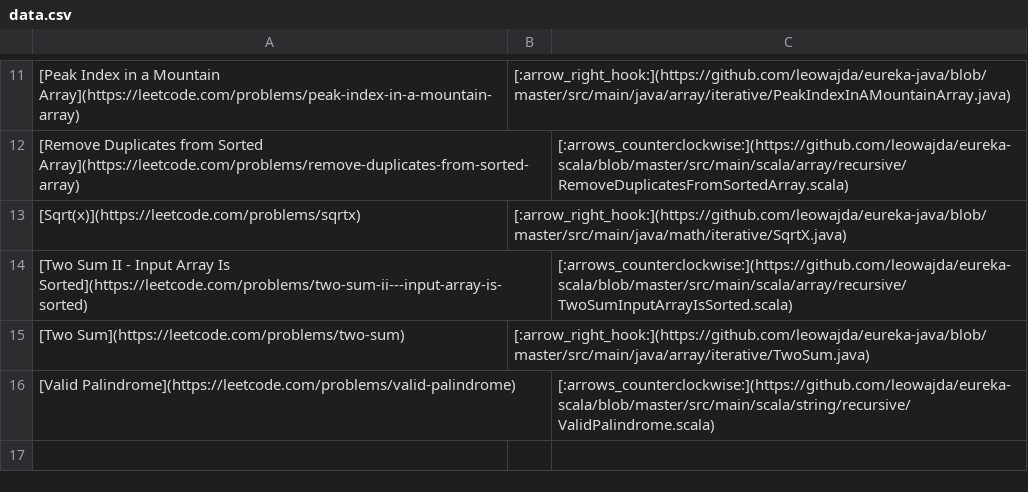
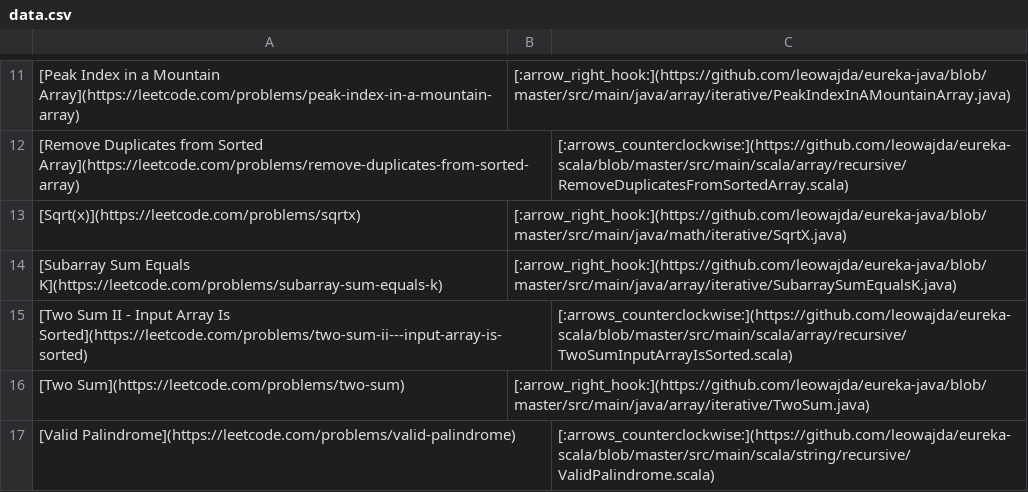
Before and after one commit to leowajda/eureka, a CSV file: content/data.csv, drawn as a sheet; only a part is shown, gaps mark what is left out; the diff names each change by its address in the sheet, - before the commit and + after, or states it on an @@ line.

```diff
--- a/content/data.csv
+++ b/content/data.csv
+row 14: [Subarray Sum Equals K](https://leetcode.com/problems/subarray-sum-equals-k) | [:arrow_right_hook:](https://github.com/leowajda/eureka-java/blob/master/src/main/java/array/iterative/SubarraySumEqualsK.java)
```
Also changed, not shown: 1 other file.
